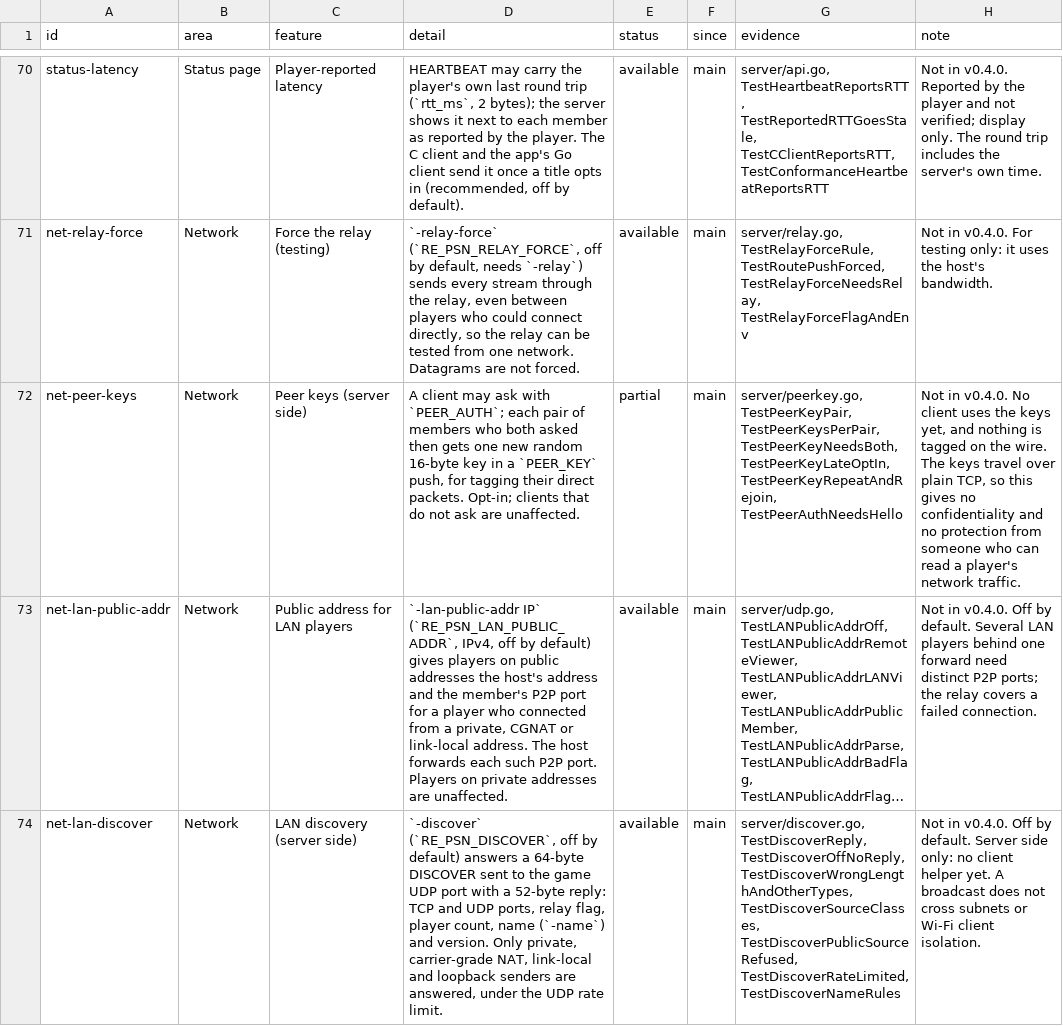
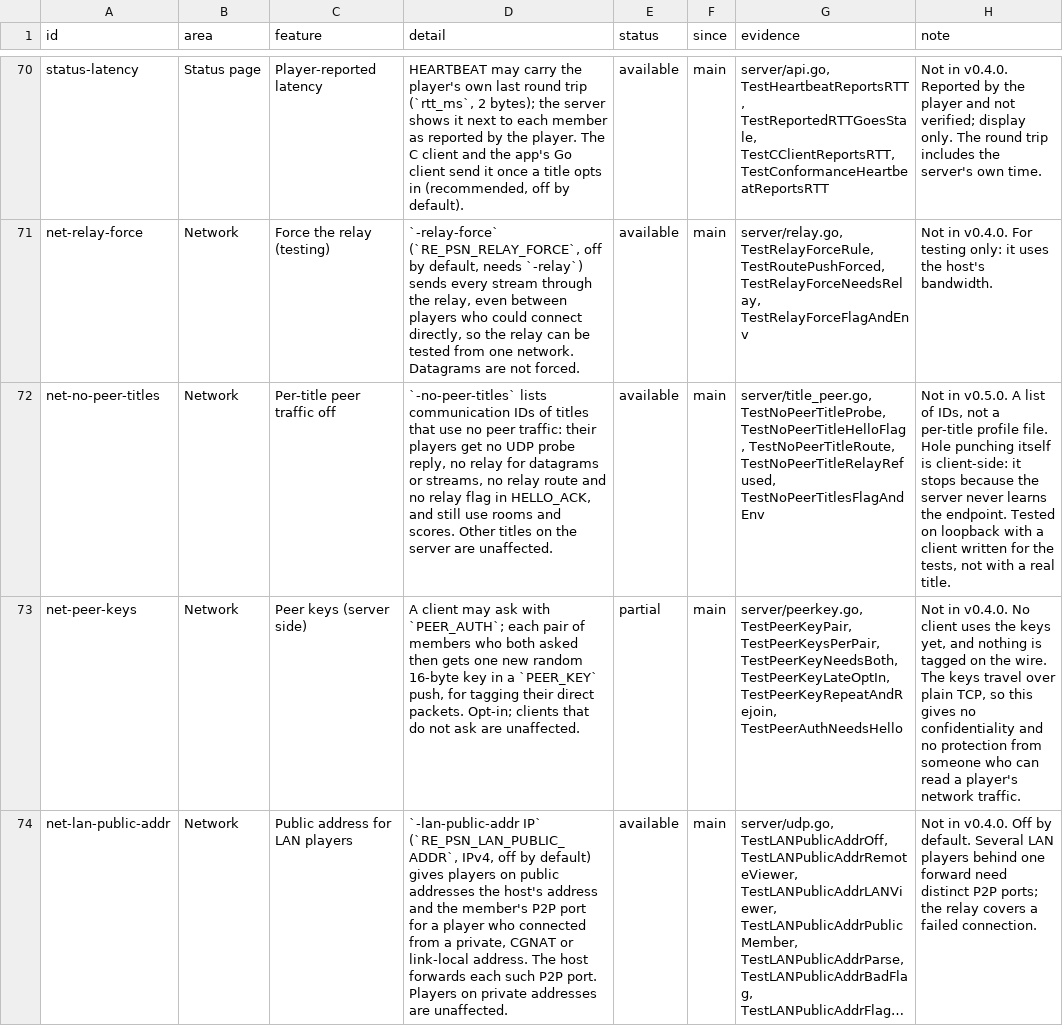
Before and after one commit to undecuple/re-psn, a TSV file: docs/features.tsv, drawn as a sheet; only a part is shown, gaps mark what is left out; the shorter side is filled out with more unchanged rows; long unchanged cells end in …; the diff names each change by its address in the sheet, - before the commit and + after, or states it on an @@ line.

Commit message:
Server: -no-peer-titles turns off the UDP probe and the relay for named titles
A title that runs its own game server or never uses peer sockets can be listed by communication ID. For its players the server answers no UDP probe, relays no datagram or stream from or to them, sends no relay route and clears the relay flag in HELLO_ACK. Rooms and scores are unchanged, and other titles on the server are unaffected.

```diff
--- a/docs/features.tsv
+++ b/docs/features.tsv
+row 72: net-no-peer-titles | Network | Per-title peer traffic off | `-no-peer-titles` lists communication IDs of titles that use no peer traffic: their players get no UDP probe reply, no relay for datagrams or streams, no relay route and no relay flag in HELLO_ACK, and still use rooms and scores. Other titles on the server are unaffected. | available | main | server/title_peer.go, TestNoPeerTitleProbe, TestNoPeerTitleHelloFlag, TestNoPeerTitleRoute, TestNoPeerTitleRelayRefused, TestNoPeerTitlesFlagAndEnv | Not in v0.5.0. A list of IDs, not a per-title profile file. Hole punching itself is client-side: it stops because the server never learns the endpoint. Tested on loopback with a client written for the tests, not with a real title.
```
Also changed, not shown: 15 other files.
